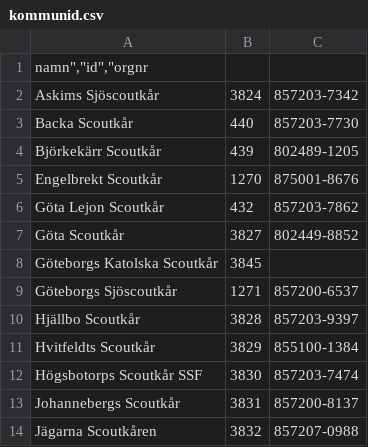
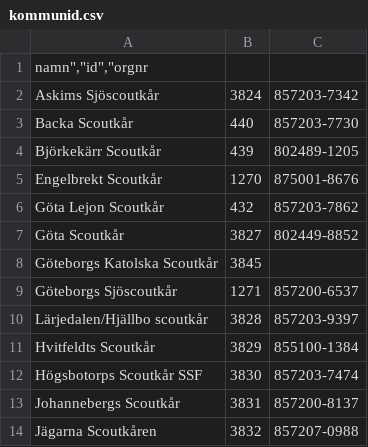
Before and after one commit to Scouterna/skojjt, a CSV file: data/kommunid.csv, drawn as a sheet; only a part is shown.

```diff
--- a/data/kommunid.csv
+++ b/data/kommunid.csv
@@ -9,3 +9,3 @@
 "Göteborgs Sjöscoutkår","1271","857200-6537"
-"Hjällbo Scoutkår","3828","857203-9397"
+"Lärjedalen/Hjällbo scoutkår","3828","857203-9397"
 "Hvitfeldts Scoutkår","3829","855100-1384"
```
Also changed, not shown: 8 other files.
